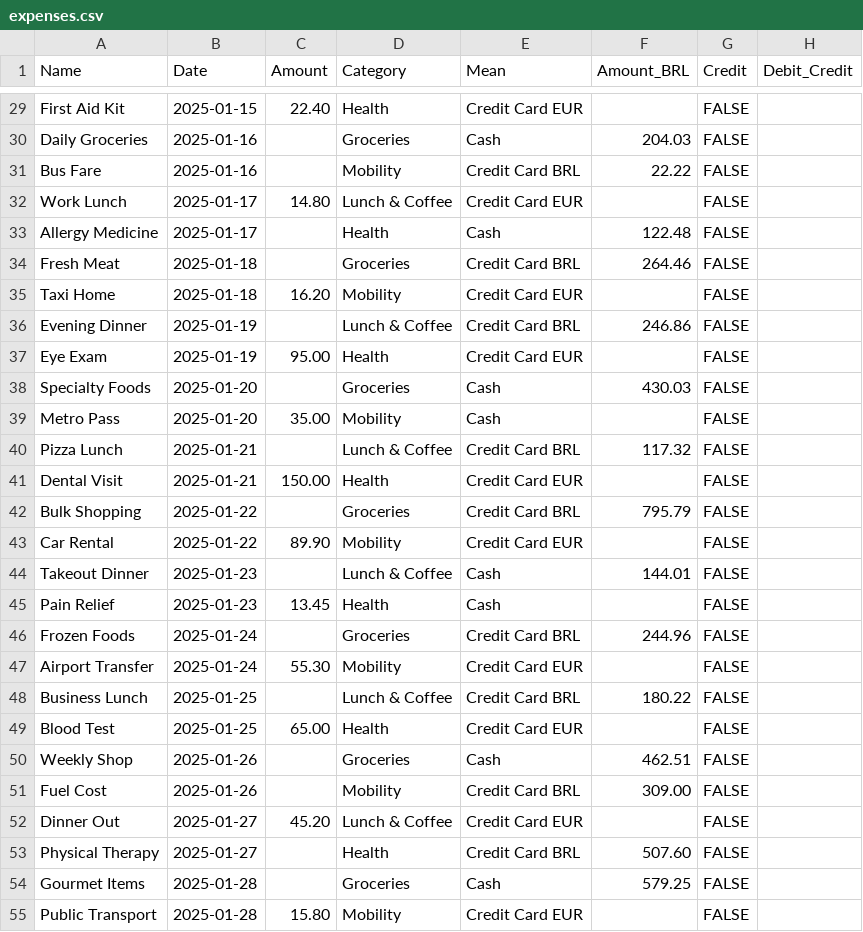
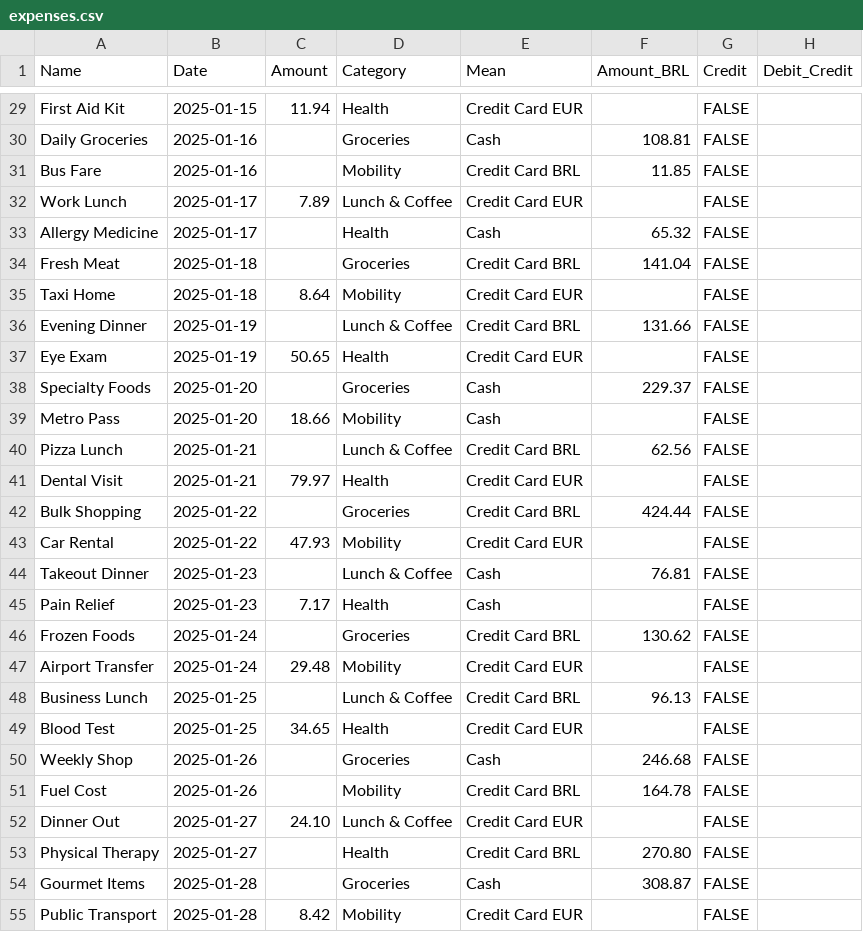
Before and after one commit to tucared/personal-expense-tracker, a CSV file: docs/dev_data/expenses.csv, drawn as a sheet; only a part is shown, gaps mark what is left out; the diff covers the shown part only; the diff names each change by its address in the sheet, - before the commit and + after, or states it on an @@ line.

Commit message:
docs(data-explorer): add monthly_category_amounts and rates dev data while correcting expenses to fit

```diff
--- a/docs/dev_data/expenses.csv
+++ b/docs/dev_data/expenses.csv
-C29 (Amount): 22.40
+C29 (Amount): 11.94
-F30 (Amount_BRL): 204.03
+F30 (Amount_BRL): 108.81
-F31 (Amount_BRL): 22.22
+F31 (Amount_BRL): 11.85
-C32 (Amount): 14.80
+C32 (Amount): 7.89
-F33 (Amount_BRL): 122.48
+F33 (Amount_BRL): 65.32
-F34 (Amount_BRL): 264.46
+F34 (Amount_BRL): 141.04
-C35 (Amount): 16.20
+C35 (Amount): 8.64
-F36 (Amount_BRL): 246.86
+F36 (Amount_BRL): 131.66
-C37 (Amount): 95.00
+C37 (Amount): 50.65
-F38 (Amount_BRL): 430.03
+F38 (Amount_BRL): 229.37
-C39 (Amount): 35.00
+C39 (Amount): 18.66
-F40 (Amount_BRL): 117.32
+F40 (Amount_BRL): 62.56
-C41 (Amount): 150.00
+C41 (Amount): 79.97
-F42 (Amount_BRL): 795.79
+F42 (Amount_BRL): 424.44
-C43 (Amount): 89.90
+C43 (Amount): 47.93
-F44 (Amount_BRL): 144.01
+F44 (Amount_BRL): 76.81
-C45 (Amount): 13.45
+C45 (Amount): 7.17
-F46 (Amount_BRL): 244.96
+F46 (Amount_BRL): 130.62
-C47 (Amount): 55.30
+C47 (Amount): 29.48
-F48 (Amount_BRL): 180.22
+F48 (Amount_BRL): 96.13
-C49 (Amount): 65.00
+C49 (Amount): 34.65
-F50 (Amount_BRL): 462.51
+F50 (Amount_BRL): 246.68
-F51 (Amount_BRL): 309.00
+F51 (Amount_BRL): 164.78
-C52 (Amount): 45.20
+C52 (Amount): 24.10
-F53 (Amount_BRL): 507.60
+F53 (Amount_BRL): 270.80
-F54 (Amount_BRL): 579.25
+F54 (Amount_BRL): 308.87
-C55 (Amount): 15.80
+C55 (Amount): 8.42
```
Also changed, not shown: 35 edited cells elsewhere in this file, 2 other files.
